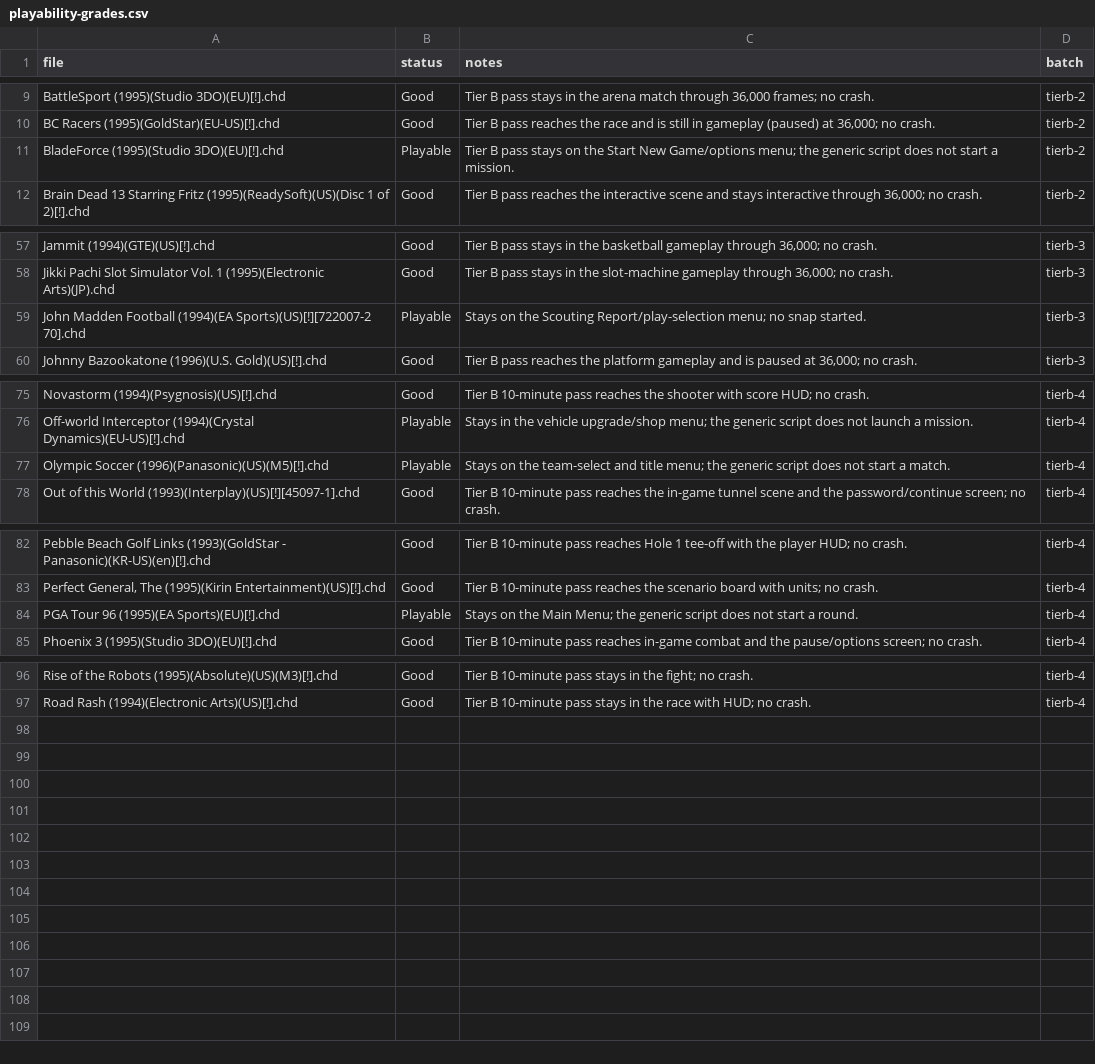
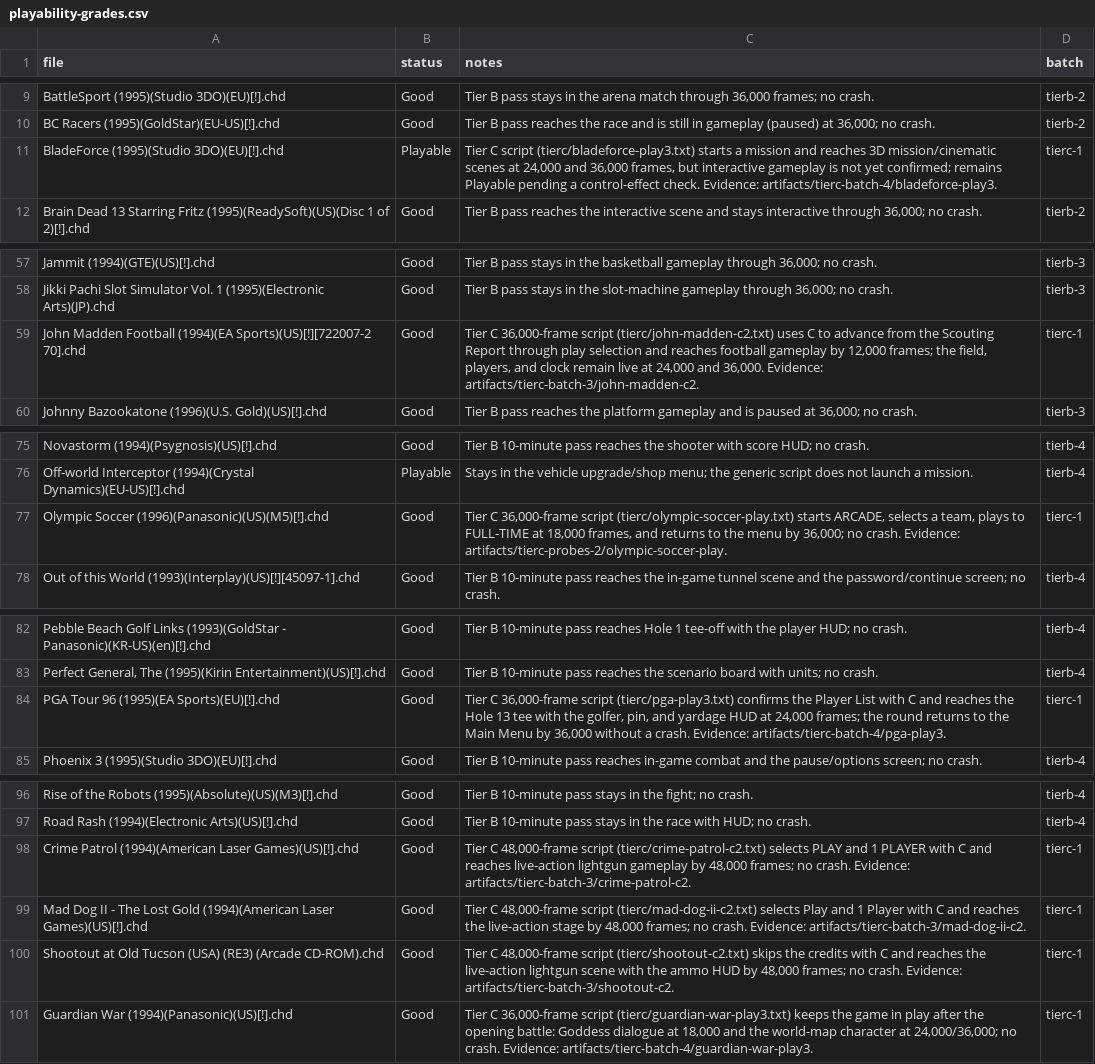
Before and after one commit to purelogiccode/5DO, a CSV file: docs/data/playability-grades.csv, drawn as a sheet; only a part is shown, gaps mark what is left out.

Commit message:
Start the Tier C gameplay-depth pass and promote seven titles
- Add the 25-title remaining-Playable manifest, the C-button/follow-up batches, and title-specific start/gameplay scripts under benchmarks/diff/scripts/tierc.

- Promote Olympic Soccer, John Madden Football, PGA Tour 96, Crime Patrol, Mad Dog II, Shootout at Old Tucson, and Guardian War to Good with dated capture evidence. The CSV ledger is now 100 rows: 83 Good, 17 Playable; the binary 375/378 playable count is unchanged.

- Record the Tier C workflow, the C-button menu finding, and the remaining leads in CompatibilitySweep.md 4.3, TestCorpus.md 1.1bm, Status.md, and Roadmap.md.

Checks: 25/25 baseline, 15/15 batch-3, 11/11 batch-4; verify-beyond-title-ledger.py and generate-compat-comparison.py --check pass.

```diff
--- a/docs/data/playability-grades.csv
+++ b/docs/data/playability-grades.csv
@@ -10,3 +10,3 @@ BattleSport (1995)(Studio 3DO)(EU)[!].chd,Good,"Tier B pass stays in the arena m
 BC Racers (1995)(GoldStar)(EU-US)[!].chd,Good,"Tier B pass reaches the race and is still in gameplay (paused) at 36,000; no crash.",tierb-2
-BladeForce (1995)(Studio 3DO)(EU)[!].chd,Playable,Tier B pass stays on the Start New Game/options menu; the generic script does not start a mission.,tierb-2
+BladeForce (1995)(Studio 3DO)(EU)[!].chd,Playable,"Tier C script (tierc/bladeforce-play3.txt) starts a mission and reaches 3D mission/cinematic scenes at 24,000 and 36,000 frames, but interactive gameplay is not yet confirmed; remains Playable pending a control-effect check. Evidence: artifacts/tierc-batch-4/bladeforce-play3.",tierc-1
 Brain Dead 13 Starring Fritz (1995)(ReadySoft)(US)(Disc 1 of 2)[!].chd,Good,"Tier B pass reaches the interactive scene and stays interactive through 36,000; no crash.",tierb-2
@@ -58,3 +58,3 @@ Jammit (1994)(GTE)(US)[!].chd,Good,"Tier B pass stays in the basketball gameplay
 Jikki Pachi Slot Simulator Vol. 1 (1995)(Electronic Arts)(JP).chd,Good,"Tier B pass stays in the slot-machine gameplay through 36,000; no crash.",tierb-3
-John Madden Football (1994)(EA Sports)(US)[!][722007-2 70].chd,Playable,Stays on the Scouting Report/play-selection menu; no snap started.,tierb-3
+John Madden Football (1994)(EA Sports)(US)[!][722007-2 70].chd,Good,"Tier C 36,000-frame script (tierc/john-madden-c2.txt) uses C to advance from the Scouting Report through play selection and reaches football gameplay by 12,000 frames; the field, players, and clock remain live at 24,000 and 36,000. Evidence: artifacts/tierc-batch-3/john-madden-c2.",tierc-1
 Johnny Bazookatone (1996)(U.S. Gold)(US)[!].chd,Good,"Tier B pass reaches the platform gameplay and is paused at 36,000; no crash.",tierb-3
@@ -76,3 +76,3 @@ Novastorm (1994)(Psygnosis)(US)[!].chd,Good,Tier B 10-minute pass reaches the sh
 Off-world Interceptor (1994)(Crystal Dynamics)(EU-US)[!].chd,Playable,Stays in the vehicle upgrade/shop menu; the generic script does not launch a mission.,tierb-4
-Olympic Soccer (1996)(Panasonic)(US)(M5)[!].chd,Playable,Stays on the team-select and title menu; the generic script does not start a match.,tierb-4
+Olympic Soccer (1996)(Panasonic)(US)(M5)[!].chd,Good,"Tier C 36,000-frame script (tierc/olympic-soccer-play.txt) starts ARCADE, selects a team, plays to FULL-TIME at 18,000 frames, and returns to the menu by 36,000; no crash. Evidence: artifacts/tierc-probes-2/olympic-soccer-play.",tierc-1
 Out of this World (1993)(Interplay)(US)[!][45097-1].chd,Good,Tier B 10-minute pass reaches the in-game tunnel scene and the password/continue screen; no crash.,tierb-4
@@ -83,3 +83,3 @@ Pebble Beach Golf Links (1993)(GoldStar - Panasonic)(KR-US)(en)[!].chd,Good,Tier
 "Perfect General, The (1995)(Kirin Entertainment)(US)[!].chd",Good,Tier B 10-minute pass reaches the scenario board with units; no crash.,tierb-4
-PGA Tour 96 (1995)(EA Sports)(EU)[!].chd,Playable,Stays on the Main Menu; the generic script does not start a round.,tierb-4
+PGA Tour 96 (1995)(EA Sports)(EU)[!].chd,Good,"Tier C 36,000-frame script (tierc/pga-play3.txt) confirms the Player List with C and reaches the Hole 13 tee with the golfer, pin, and yardage HUD at 24,000 frames; the round returns to the Main Menu by 36,000 without a crash. Evidence: artifacts/tierc-batch-4/pga-play3.",tierc-1
 Phoenix 3 (1995)(Studio 3DO)(EU)[!].chd,Good,Tier B 10-minute pass reaches in-game combat and the pause/options screen; no crash.,tierb-4
@@ -97 +97,5 @@ Rise of the Robots (1995)(Absolute)(US)(M3)[!].chd,Good,Tier B 10-minute pass st
 Road Rash (1994)(Electronic Arts)(US)[!].chd,Good,Tier B 10-minute pass stays in the race with HUD; no crash.,tierb-4
+Crime Patrol (1994)(American Laser Games)(US)[!].chd,Good,"Tier C 48,000-frame script (tierc/crime-patrol-c2.txt) selects PLAY and 1 PLAYER with C and reaches live-action lightgun gameplay by 48,000 frames; no crash. Evidence: artifacts/tierc-batch-3/crime-patrol-c2.",tierc-1
+Mad Dog II - The Lost Gold (1994)(American Laser Games)(US)[!].chd,Good,"Tier C 48,000-frame script (tierc/mad-dog-ii-c2.txt) selects Play and 1 Player with C and reaches the live-action stage by 48,000 frames; no crash. Evidence: artifacts/tierc-batch-3/mad-dog-ii-c2.",tierc-1
+Shootout at Old Tucson (USA) (RE3) (Arcade CD-ROM).chd,Good,"Tier C 48,000-frame script (tierc/shootout-c2.txt) skips the credits with C and reaches the live-action lightgun scene with the ammo HUD by 48,000 frames; no crash. Evidence: artifacts/tierc-batch-3/shootout-c2.",tierc-1
+Guardian War (1994)(Panasonic)(US)[!].chd,Good,"Tier C 36,000-frame script (tierc/guardian-war-play3.txt) keeps the game in play after the opening battle: Goddess dialogue at 18,000 and the world-map character at 24,000/36,000; no crash. Evidence: artifacts/tierc-batch-4/guardian-war-play3.",tierc-1
```
Also changed, not shown: 56 other files.
